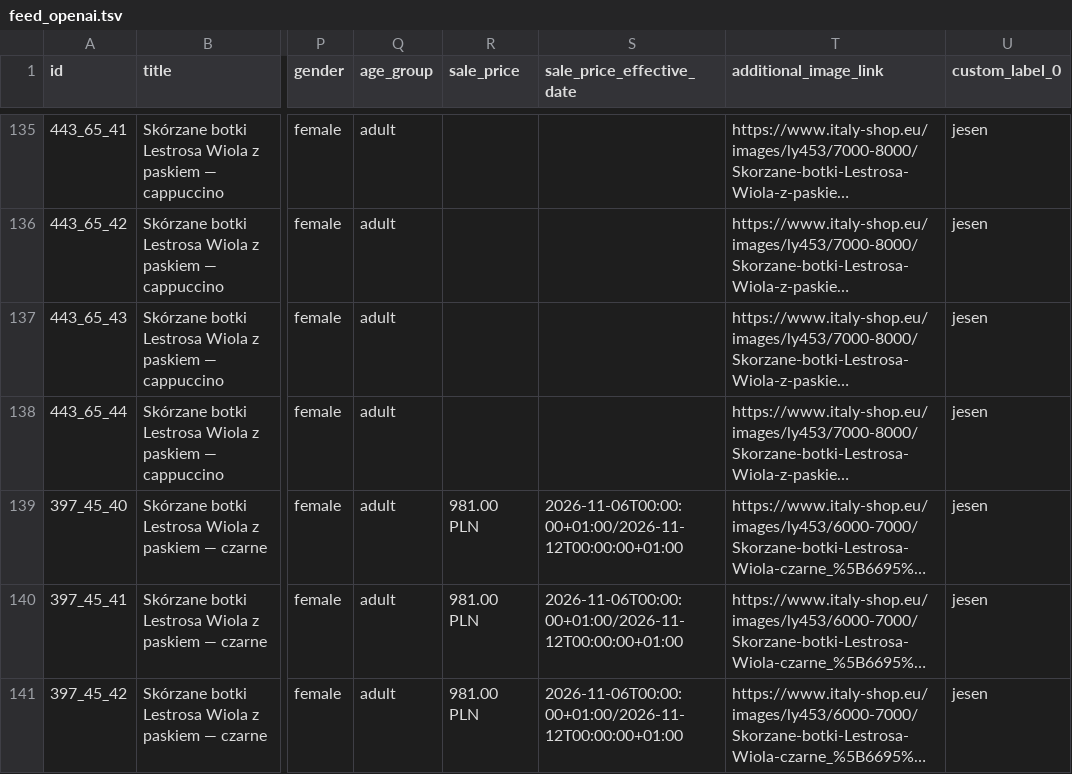
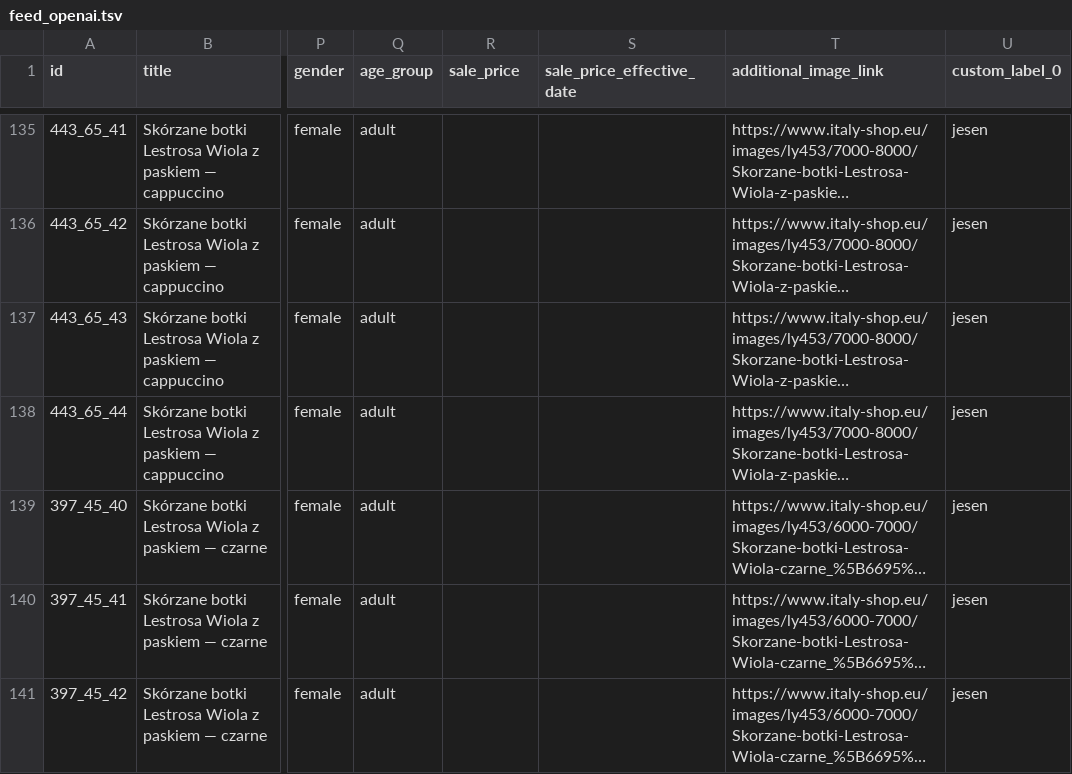
Before and after one commit to ANedbalski/italy-shop-feed-public, a TSV file: feed_openai.tsv, drawn as a sheet; only a part is shown, gaps mark what is left out; long unchanged cells end in …; the diff covers the shown part only; the diff names each change by its address in the sheet, - before the commit and + after, or states it on an @@ line.

```diff
--- a/feed_openai.tsv
+++ b/feed_openai.tsv
-R139:R141 (sale_price): 981.00 PLN
+R139:R141 (sale_price): (empty)
-S139:S141 (sale_price_effective_date): 2026-11-06T00:00:00+01:00/2026-11-12T00:00:00+01:00
+S139:S141 (sale_price_effective_date): (empty)
```
Also changed, not shown: 1 added row, 5 removed rows and 4 edited cells elsewhere in this file, feed_openai.csv, 2 other files.
